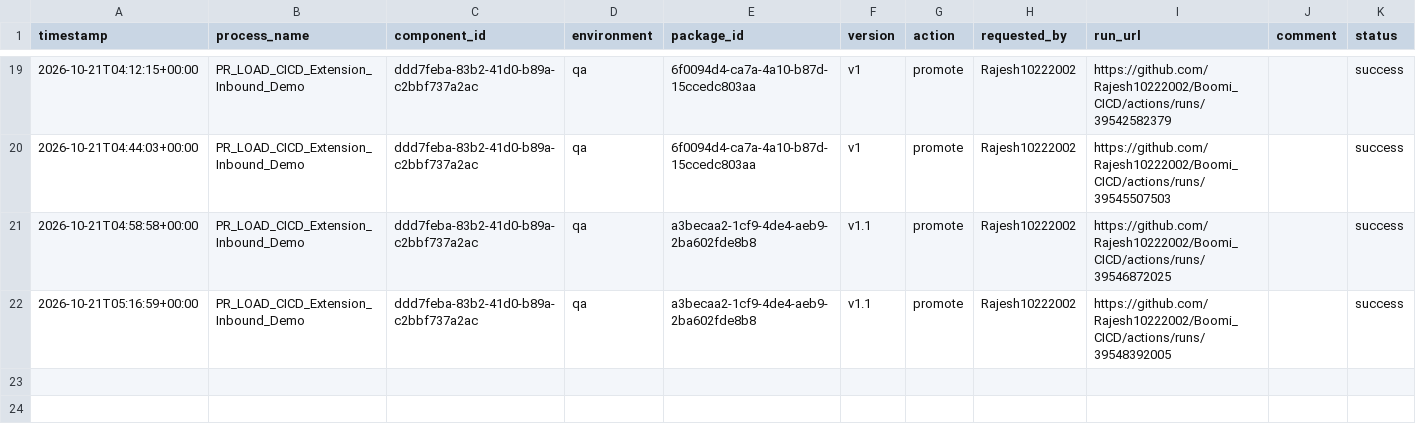
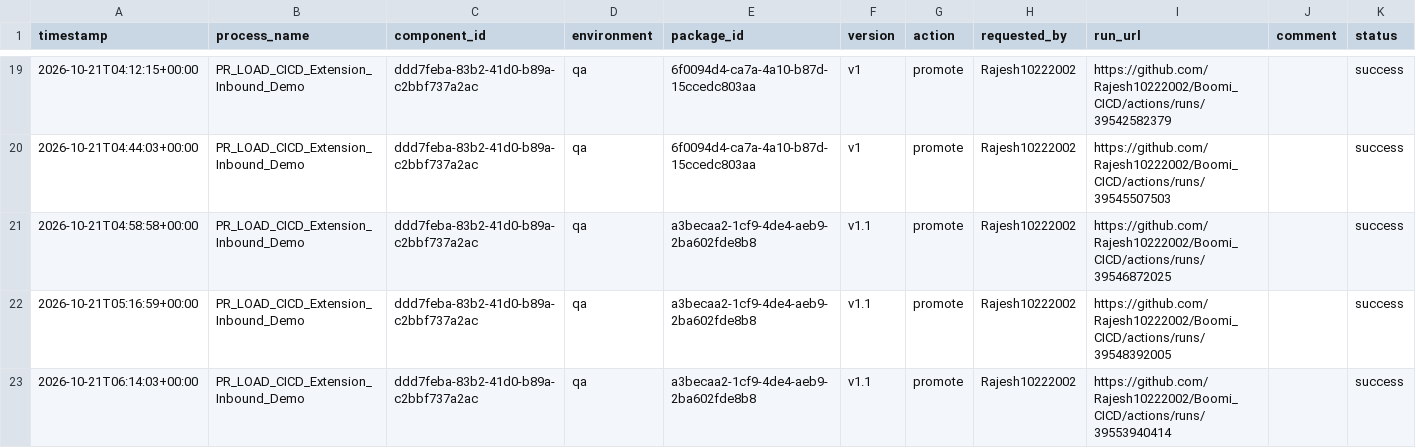
Before and after one commit to Rajesh10222002/Boomi_CICD, a CSV file: deployments/ledger.csv, drawn as a sheet; only a part is shown, gaps mark what is left out; the diff names each change by its address in the sheet, - before the commit and + after, or states it on an @@ line.

```diff
--- a/deployments/ledger.csv
+++ b/deployments/ledger.csv
+row 23: 2026-10-21T06:14:03+00:00 | PR_LOAD_CICD_Extension_Inbound_Demo | ddd7feba-83b2-41d0-b89a-c2bbf737a2ac | qa | a3becaa2-1cf9-4de4-aeb9-2ba602fde8b8 | v1.1 | promote | Rajesh10222002 | https://github.com/Rajesh10222002/Boomi_CICD/actions/runs/39553940414 |  | success
```
Also changed, not shown: deployments/current.csv.
